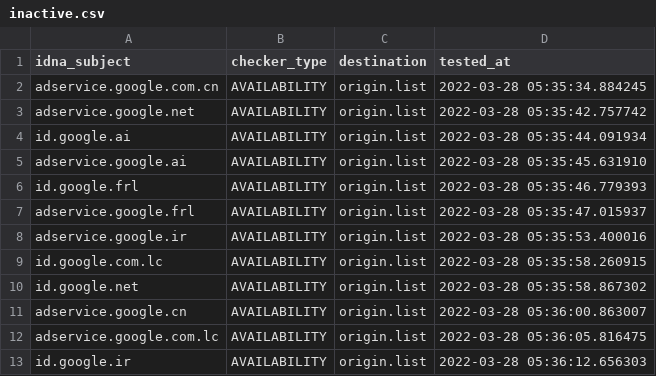
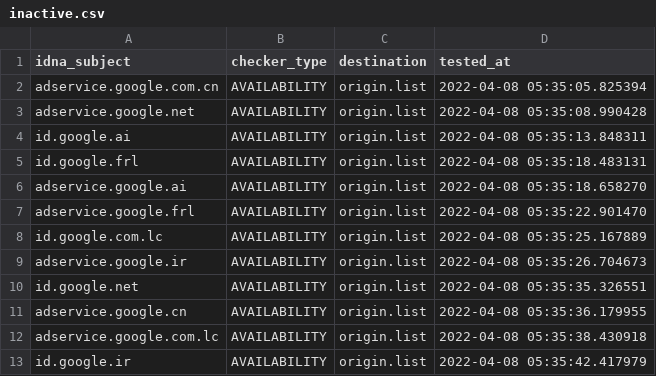
Before and after one commit to dead-hosts/hosts_google_adservice_id_git_kowith337, a CSV file: .pyfunceble/inactive.csv, drawn as a sheet.

Commit message:
[Final/Result][Dead-Hosts::hosts_google_adservice_id_git_kowith337] | cc @kowith337 |  [GHA skip]
hScJ1y4CHGbgqL1DD_RVW3Hb

```diff
--- a/.pyfunceble/inactive.csv
+++ b/.pyfunceble/inactive.csv
@@ -1,13 +1,13 @@
 idna_subject,checker_type,destination,tested_at
-adservice.google.com.cn,AVAILABILITY,origin.list,2022-03-28 05:35:34.884245
-adservice.google.net,AVAILABILITY,origin.list,2022-03-28 05:35:42.757742
-id.google.ai,AVAILABILITY,origin.list,2022-03-28 05:35:44.091934
-adservice.google.ai,AVAILABILITY,origin.list,2022-03-28 05:35:45.631910
-id.google.frl,AVAILABILITY,origin.list,2022-03-28 05:35:46.779393
-adservice.google.frl,AVAILABILITY,origin.list,2022-03-28 05:35:47.015937
-adservice.google.ir,AVAILABILITY,origin.list,2022-03-28 05:35:53.400016
-id.google.com.lc,AVAILABILITY,origin.list,2022-03-28 05:35:58.260915
-id.google.net,AVAILABILITY,origin.list,2022-03-28 05:35:58.867302
-adservice.google.cn,AVAILABILITY,origin.list,2022-03-28 05:36:00.863007
-adservice.google.com.lc,AVAILABILITY,origin.list,2022-03-28 05:36:05.816475
-id.google.ir,AVAILABILITY,origin.list,2022-03-28 05:36:12.656303
+adservice.google.com.cn,AVAILABILITY,origin.list,2022-04-08 05:35:05.825394
+adservice.google.net,AVAILABILITY,origin.list,2022-04-08 05:35:08.990428
+id.google.ai,AVAILABILITY,origin.list,2022-04-08 05:35:13.848311
+id.google.frl,AVAILABILITY,origin.list,2022-04-08 05:35:18.483131
+adservice.google.ai,AVAILABILITY,origin.list,2022-04-08 05:35:18.658270
+adservice.google.frl,AVAILABILITY,origin.list,2022-04-08 05:35:22.901470
+id.google.com.lc,AVAILABILITY,origin.list,2022-04-08 05:35:25.167889
+adservice.google.ir,AVAILABILITY,origin.list,2022-04-08 05:35:26.704673
+id.google.net,AVAILABILITY,origin.list,2022-04-08 05:35:35.326551
+adservice.google.cn,AVAILABILITY,origin.list,2022-04-08 05:35:36.179955
+adservice.google.com.lc,AVAILABILITY,origin.list,2022-04-08 05:35:38.430918
+id.google.ir,AVAILABILITY,origin.list,2022-04-08 05:35:42.417979
```
Also changed, not shown: 11 other files.
